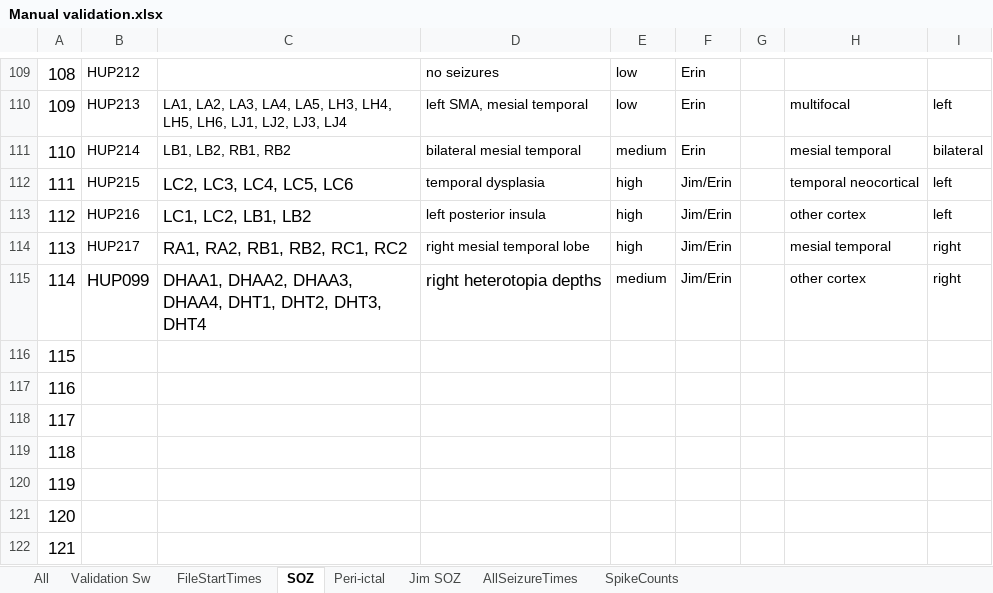
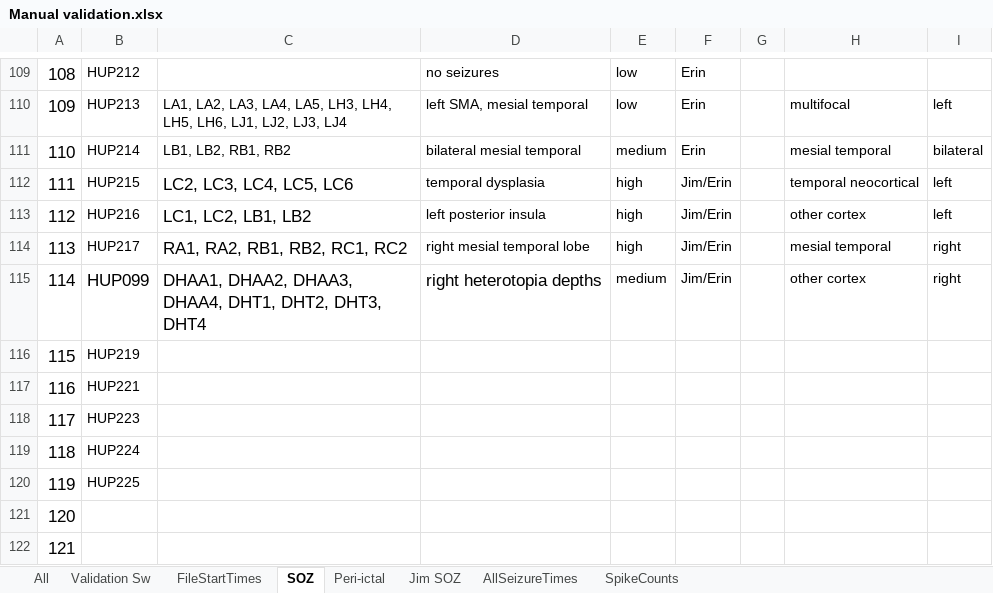
Before and after one commit to erinconrad/FC_toolbox, an Excel workbook: spike_detector/Manual validation.xlsx, sheet SOZ, drawn as a sheet; only a part is shown, gaps mark what is left out; values as stored, in another font and other column widths than the file's, no borders; charts and pictures not drawn; the diff names each change by its address in the sheet, - before the commit and + after, or states it on an @@ line.

```diff
--- a/spike_detector/Manual validation.xlsx (sheet SOZ)
+++ b/spike_detector/Manual validation.xlsx (sheet SOZ)
-B116: (empty)
+B116: HUP219
-B117: (empty)
+B117: HUP221
-B118: (empty)
+B118: HUP223
-B119: (empty)
+B119: HUP224
-B120: (empty)
+B120: HUP225
```
Also changed, not shown: sheet FileStartTimes, sheet All, 7 other files.
